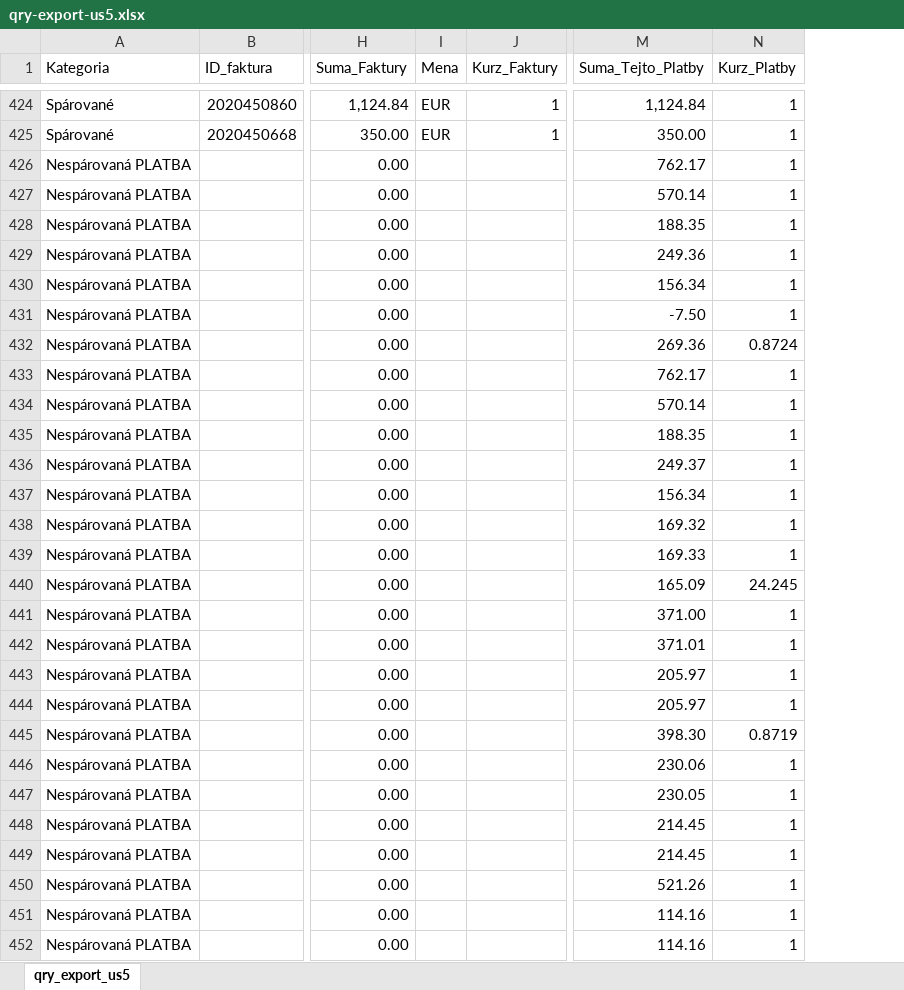
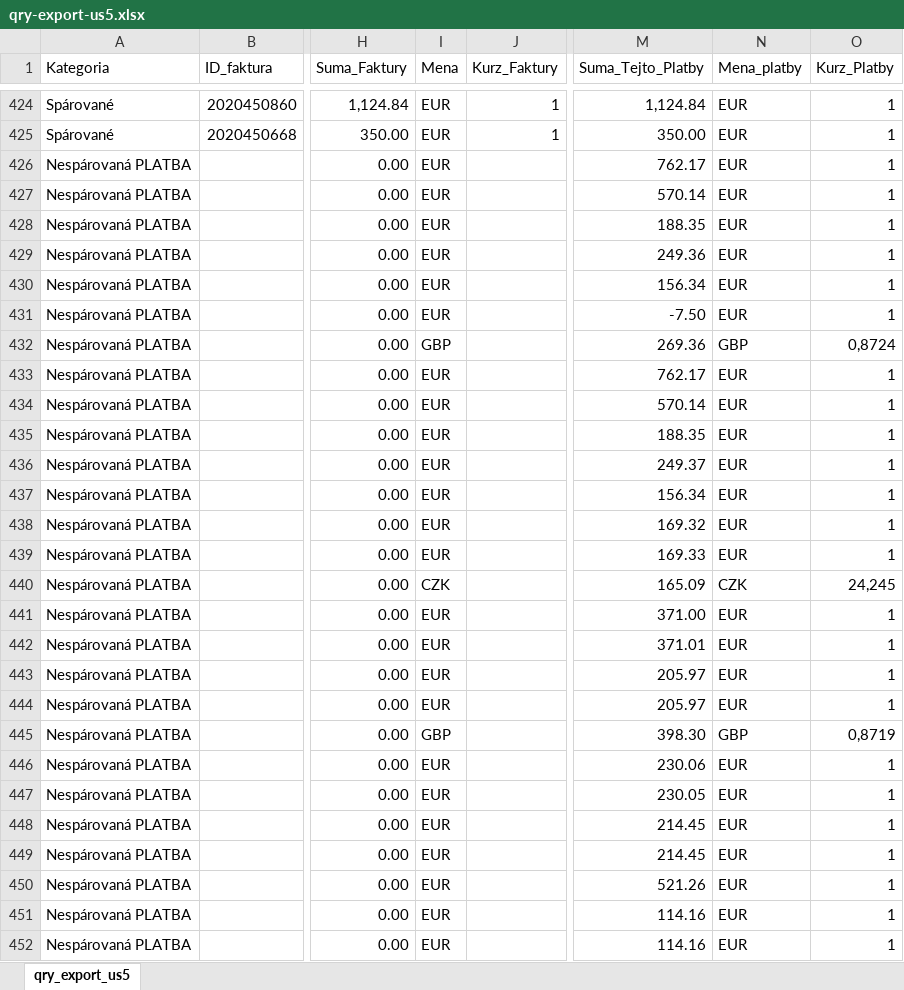
Before and after one commit to janakaletova/e-smartbalance, an Excel workbook: qry-export-us5.xlsx, sheet qry_export_us5, drawn as a sheet; only a part is shown, gaps mark what is left out; values as stored, in another font and other column widths than the file's, no cell formats; addresses are those after the commit; the diff covers the shown part only; the diff names each change by its address in the sheet, - before the commit and + after, or states it on an @@ line.

```diff
--- a/qry-export-us5.xlsx (sheet qry_export_us5)
+++ b/qry-export-us5.xlsx (sheet qry_export_us5)
+column N (Mena_platby), rows 424-452: EUR | EUR | EUR | EUR | EUR | EUR | EUR | EUR | GBP | EUR | EUR | EUR | EUR | EUR | EUR | EUR | CZK | EUR | EUR | EUR | EUR | GBP | EUR | EUR | EUR | EUR | EUR | EUR | EUR
-I426:I431 (Mena): (empty)
+I426:I431 (Mena): EUR
-I432 (Mena): (empty)
+I432 (Mena): GBP
-O432 (Kurz_Platby): 0.8724
+O432 (Kurz_Platby): 0,8724
-I433:I439 (Mena): (empty)
+I433:I439 (Mena): EUR
-I440 (Mena): (empty)
+I440 (Mena): CZK
-O440 (Kurz_Platby): 24.245
+O440 (Kurz_Platby): 24,245
-I441:I444 (Mena): (empty)
+I441:I444 (Mena): EUR
-I445 (Mena): (empty)
+I445 (Mena): GBP
-O445 (Kurz_Platby): 0.8719
+O445 (Kurz_Platby): 0,8719
-I446:I452 (Mena): (empty)
+I446:I452 (Mena): EUR
```
Also changed, not shown: 312 edited cells elsewhere in this sheet, cell formats, 2 other files.
